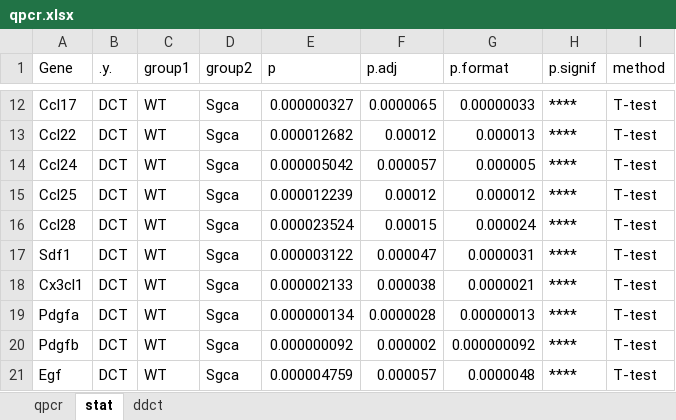
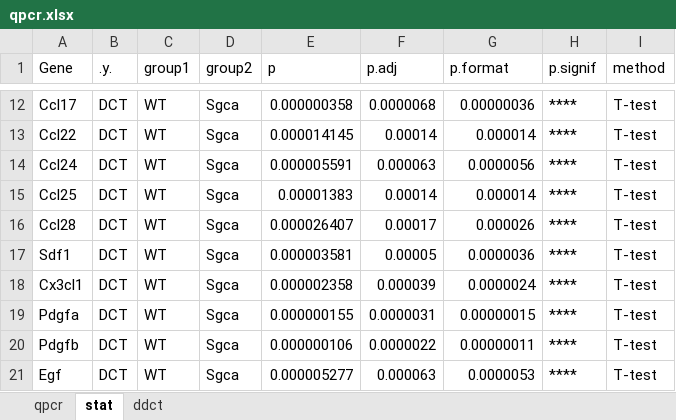
Before and after one commit to SCIL-leuven/qPCRanalysis, an Excel workbook: vignette/qpcr.xlsx, sheet stat, drawn as a sheet; only a part is shown, gaps mark what is left out; values as stored, in another font and other column widths than the file's, no borders; the diff covers the shown part only; the diff names each change by its address in the sheet, - before the commit and + after, or states it on an @@ line.

```diff
--- a/vignette/qpcr.xlsx (sheet stat)
+++ b/vignette/qpcr.xlsx (sheet stat)
-E12 (p): 0.000000327
+E12 (p): 0.000000358
-F12 (p.adj): 0.0000065
+F12 (p.adj): 0.0000068
-G12 (p.format): 0.00000033
+G12 (p.format): 0.00000036
-E13 (p): 0.000012682
+E13 (p): 0.000014145
-F13 (p.adj): 0.00012
+F13 (p.adj): 0.00014
-G13 (p.format): 0.000013
+G13 (p.format): 0.000014
-E14 (p): 0.000005042
+E14 (p): 0.000005591
-F14 (p.adj): 0.000057
+F14 (p.adj): 0.000063
-G14 (p.format): 0.000005
+G14 (p.format): 0.0000056
-E15 (p): 0.000012239
+E15 (p): 0.00001383
-F15 (p.adj): 0.00012
+F15 (p.adj): 0.00014
-G15 (p.format): 0.000012
+G15 (p.format): 0.000014
-E16 (p): 0.000023524
+E16 (p): 0.000026407
-F16 (p.adj): 0.00015
+F16 (p.adj): 0.00017
-G16 (p.format): 0.000024
+G16 (p.format): 0.000026
-E17 (p): 0.000003122
+E17 (p): 0.000003581
-F17 (p.adj): 0.000047
+F17 (p.adj): 0.00005
-G17 (p.format): 0.0000031
+G17 (p.format): 0.0000036
-E18 (p): 0.000002133
+E18 (p): 0.000002358
-F18 (p.adj): 0.000038
+F18 (p.adj): 0.000039
-G18 (p.format): 0.0000021
+G18 (p.format): 0.0000024
-E19 (p): 0.000000134
+E19 (p): 0.000000155
-F19 (p.adj): 0.0000028
+F19 (p.adj): 0.0000031
-G19 (p.format): 0.00000013
+G19 (p.format): 0.00000015
-E20 (p): 0.000000092
+E20 (p): 0.000000106
-F20 (p.adj): 0.000002
+F20 (p.adj): 0.0000022
-G20 (p.format): 0.000000092
+G20 (p.format): 0.00000011
-E21 (p): 0.000004759
+E21 (p): 0.000005277
-F21 (p.adj): 0.000057
+F21 (p.adj): 0.000063
-G21 (p.format): 0.0000048
+G21 (p.format): 0.0000053
```
Also changed, not shown: 1 removed row and 34 edited cells elsewhere in this sheet, sheet qpcr, sheet ddct, 4 other files.
